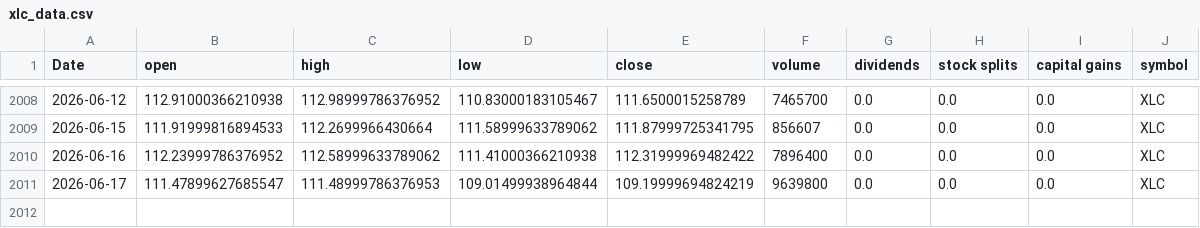
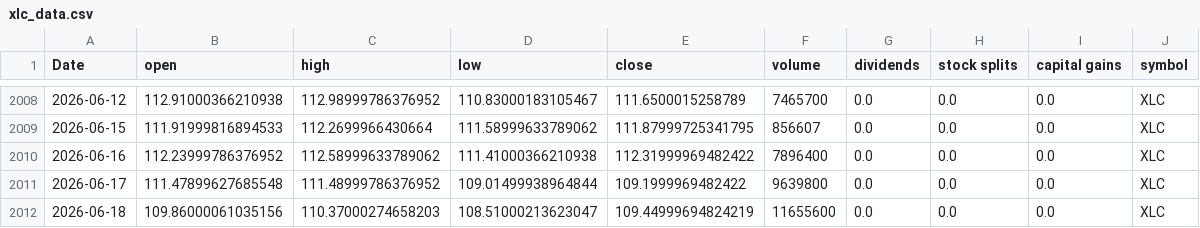
Before and after one commit to Akishai18/Market-Regime, a CSV file: data/sectors/xlc_data.csv, drawn as a sheet; only a part is shown, gaps mark what is left out.

```diff
--- a/data/sectors/xlc_data.csv
+++ b/data/sectors/xlc_data.csv
@@ -2010,2 +2010,3 @@ Date,open,high,low,close,volume,dividends,stock splits,capital gains,symbol
 2026-06-16,112.23999786376952,112.58999633789062,111.41000366210938,112.31999969482422,7896400,0.0,0.0,0.0,XLC
-2026-06-17,111.47899627685547,111.48999786376953,109.01499938964844,109.19999694824219,9639800,0.0,0.0,0.0,XLC
+2026-06-17,111.47899627685548,111.48999786376952,109.01499938964844,109.1999969482422,9639800,0.0,0.0,0.0,XLC
+2026-06-18,109.86000061035156,110.37000274658203,108.51000213623047,109.44999694824219,11655600,0.0,0.0,0.0,XLC
```
Also changed, not shown: data/sectors/xlre_data.csv, data/sectors/xlv_data.csv, 46 other files.
